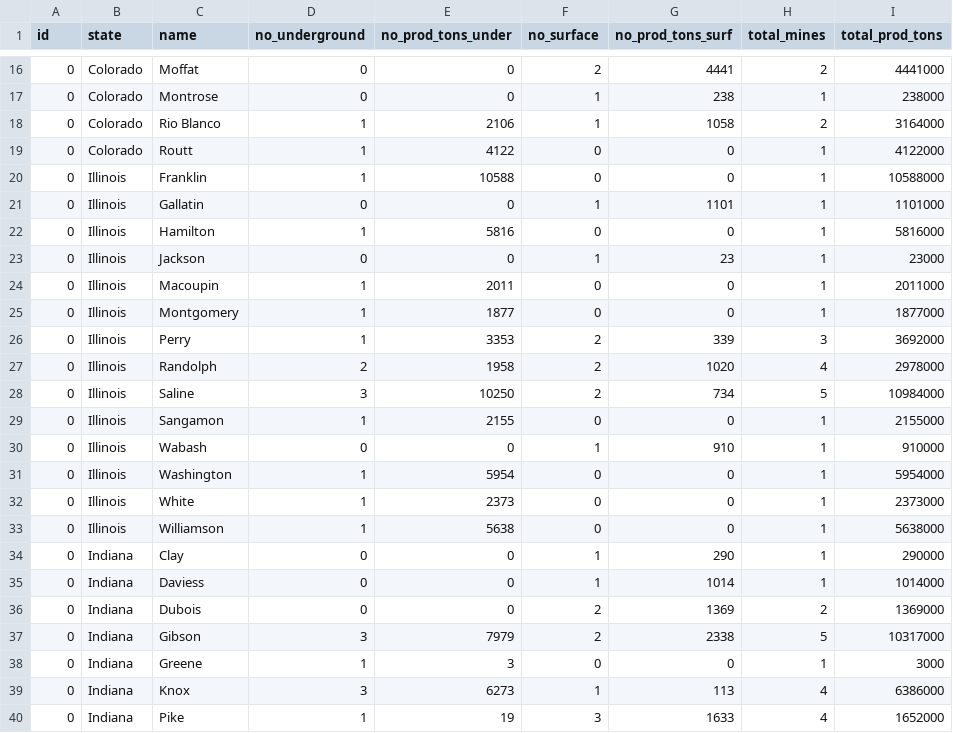
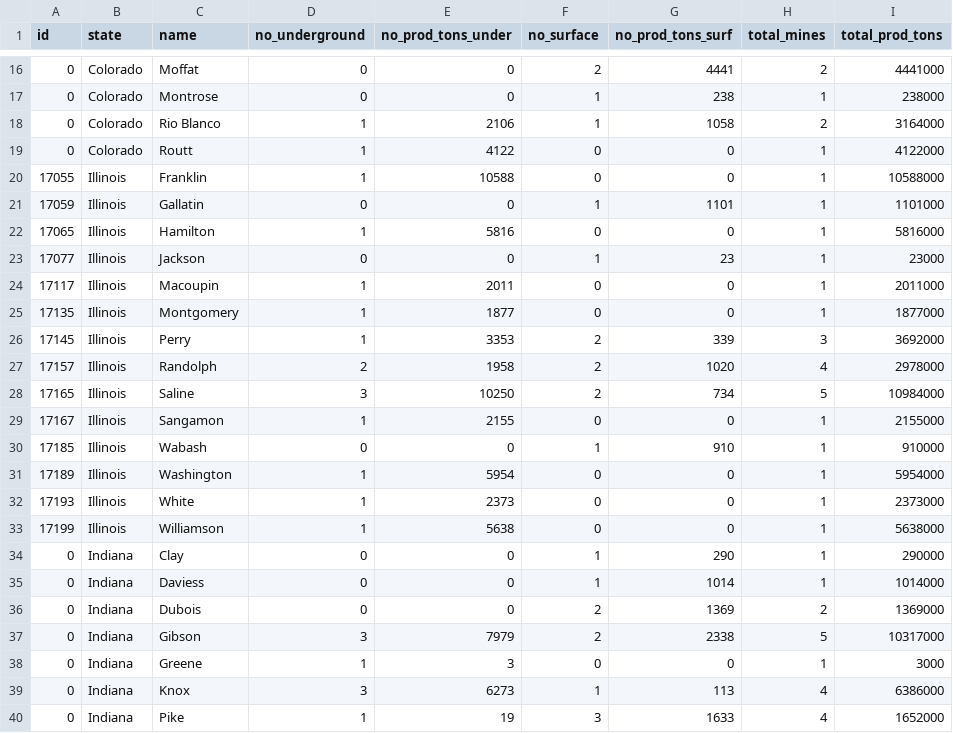
Before and after one commit to theRocket/UIUC-CS498-FinalProj, a CSV file: data/coalprod_bycounty.csv, drawn as a sheet; only a part is shown, gaps mark what is left out.

Commit message:
add Illinois data for coal

```diff
--- a/data/coalprod_bycounty.csv
+++ b/data/coalprod_bycounty.csv
@@ -19,16 +19,16 @@
 0,Colorado,Routt,1,4122,0,0,1,4122000
-0,Illinois,Franklin,1,10588,0,0,1,10588000
-0,Illinois,Gallatin,0,0,1,1101,1,1101000
-0,Illinois,Hamilton,1,5816,0,0,1,5816000
-0,Illinois,Jackson,0,0,1,23,1,23000
-0,Illinois,Macoupin,1,2011,0,0,1,2011000
-0,Illinois,Montgomery,1,1877,0,0,1,1877000
-0,Illinois,Perry,1,3353,2,339,3,3692000
-0,Illinois,Randolph,2,1958,2,1020,4,2978000
-0,Illinois,Saline,3,10250,2,734,5,10984000
-0,Illinois,Sangamon,1,2155,0,0,1,2155000
-0,Illinois,Wabash,0,0,1,910,1,910000
-0,Illinois,Washington,1,5954,0,0,1,5954000
-0,Illinois,White,1,2373,0,0,1,2373000
-0,Illinois,Williamson,1,5638,0,0,1,5638000
+17055,Illinois,Franklin,1,10588,0,0,1,10588000
+17059,Illinois,Gallatin,0,0,1,1101,1,1101000
+17065,Illinois,Hamilton,1,5816,0,0,1,5816000
+17077,Illinois,Jackson,0,0,1,23,1,23000
+17117,Illinois,Macoupin,1,2011,0,0,1,2011000
+17135,Illinois,Montgomery,1,1877,0,0,1,1877000
+17145,Illinois,Perry,1,3353,2,339,3,3692000
+17157,Illinois,Randolph,2,1958,2,1020,4,2978000
+17165,Illinois,Saline,3,10250,2,734,5,10984000
+17167,Illinois,Sangamon,1,2155,0,0,1,2155000
+17185,Illinois,Wabash,0,0,1,910,1,910000
+17189,Illinois,Washington,1,5954,0,0,1,5954000
+17193,Illinois,White,1,2373,0,0,1,2373000
+17199,Illinois,Williamson,1,5638,0,0,1,5638000
 0,Indiana,Clay,0,0,1,290,1,290000
```
